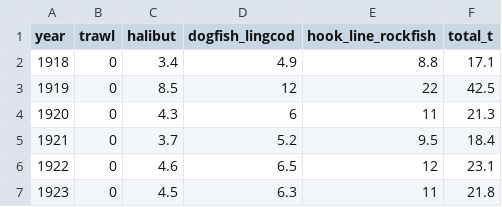
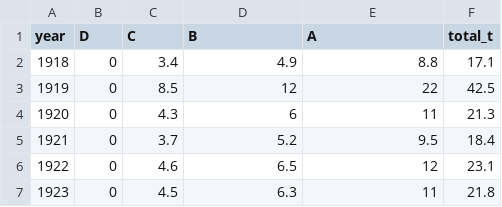
Before and after one commit to pbs-assess/yelloweye-inside, a CSV file: data-raw/ye_catch_by_sector.csv, drawn as a sheet; only a part is shown.

Commit message:
fixed french in 98, 03, catch fig and catch fig csv

```diff
--- a/data-raw/ye_catch_by_sector.csv
+++ b/data-raw/ye_catch_by_sector.csv
@@ -1,2 +1,2 @@
-year,trawl,halibut,dogfish_lingcod,hook_line_rockfish,total_t
+year,D,C,B,A,total_t
 1918,0,3.4,4.9,8.8,17.1
```
Also changed, not shown: 5 other files.
